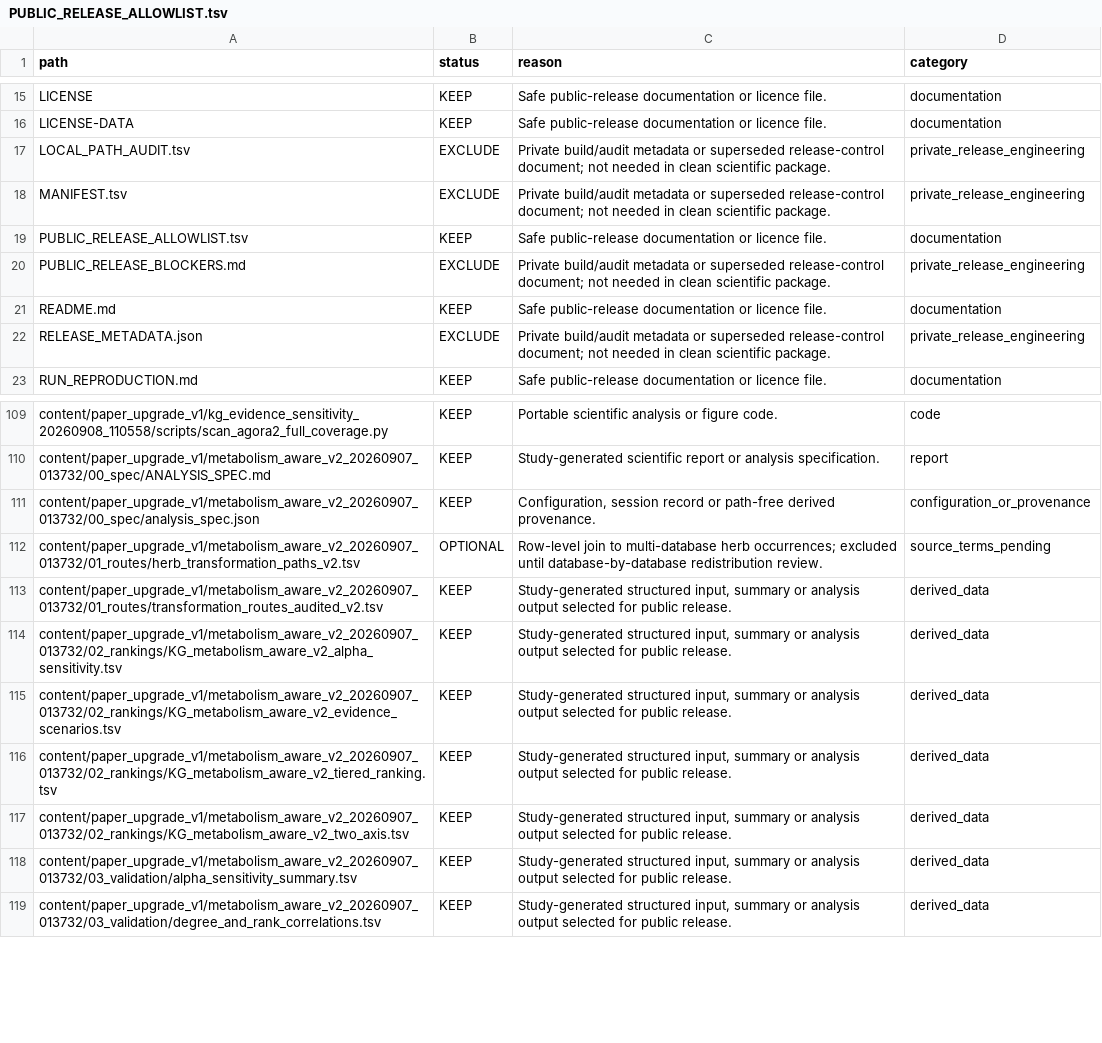
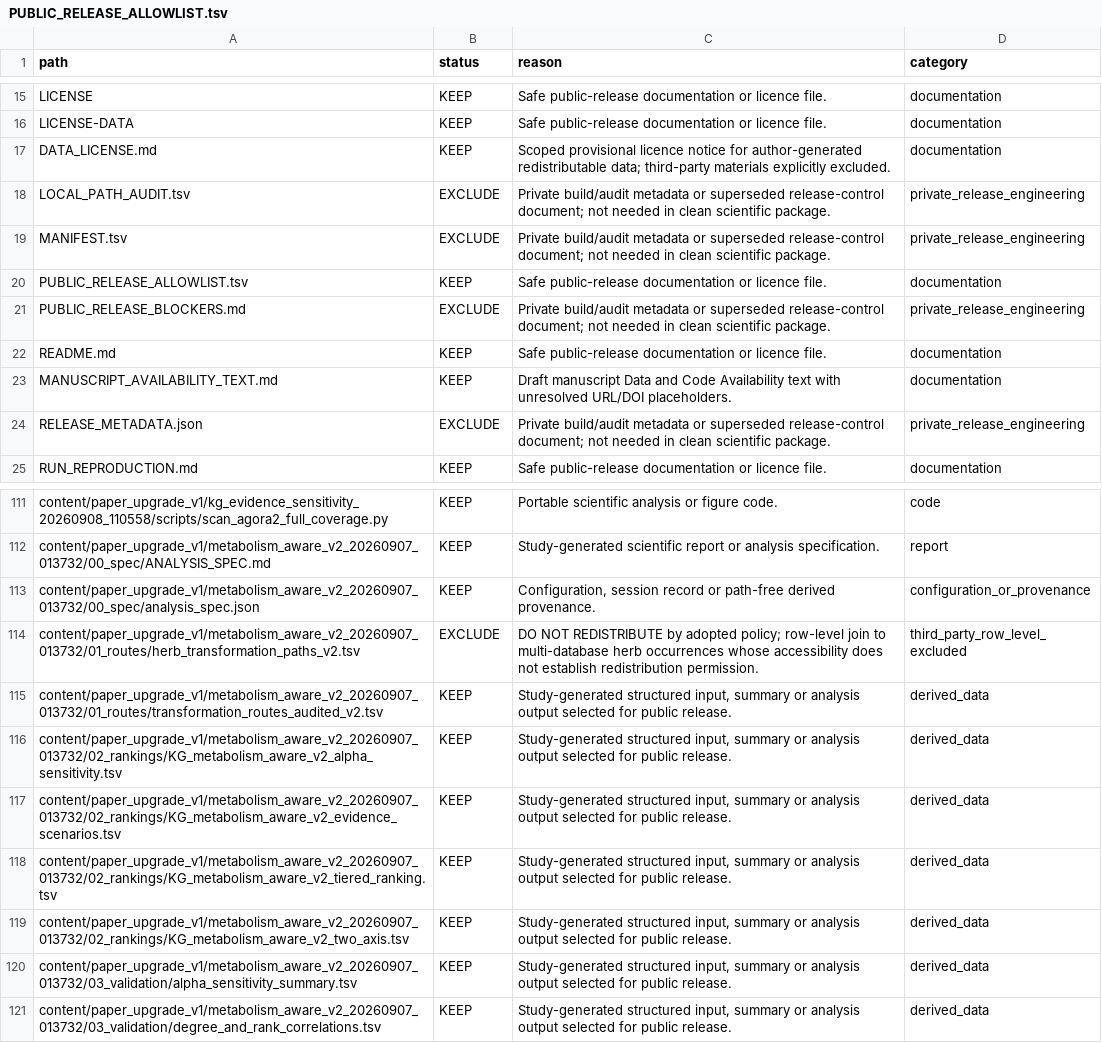
Before and after one commit to lory-Yu/FMH-BRNP-T2D-reproducibility, a TSV file: PUBLIC_RELEASE_ALLOWLIST.tsv, drawn as a sheet; only a part is shown, gaps mark what is left out.

Commit message:
Finalize clean public release documentation

```diff
--- a/PUBLIC_RELEASE_ALLOWLIST.tsv
+++ b/PUBLIC_RELEASE_ALLOWLIST.tsv
@@ -16,2 +16,3 @@ LICENSE	KEEP	Safe public-release documentation or licence file.	documentation
 LICENSE-DATA	KEEP	Safe public-release documentation or licence file.	documentation
+DATA_LICENSE.md	KEEP	Scoped provisional licence notice for author-generated redistributable data; third-party materials explicitly excluded.	documentation
 LOCAL_PATH_AUDIT.tsv	EXCLUDE	Private build/audit metadata or superseded release-control document; not needed in clean scientific package.	private_release_engineering
@@ -21,2 +22,3 @@ PUBLIC_RELEASE_BLOCKERS.md	EXCLUDE	Private build/audit metadata or superseded re
 README.md	KEEP	Safe public-release documentation or licence file.	documentation
+MANUSCRIPT_AVAILABILITY_TEXT.md	KEEP	Draft manuscript Data and Code Availability text with unresolved URL/DOI placeholders.	documentation
 RELEASE_METADATA.json	EXCLUDE	Private build/audit metadata or superseded release-control document; not needed in clean scientific package.	private_release_engineering
@@ -111,3 +113,3 @@ content/paper_upgrade_v1/metabolism_aware_v2_20260907_013732/00_spec/ANALYSIS_SP
 content/paper_upgrade_v1/metabolism_aware_v2_20260907_013732/00_spec/analysis_spec.json	KEEP	Configuration, session record or path-free derived provenance.	configuration_or_provenance
-content/paper_upgrade_v1/metabolism_aware_v2_20260907_013732/01_routes/herb_transformation_paths_v2.tsv	OPTIONAL	Row-level join to multi-database herb occurrences; excluded until database-by-database redistribution review.	source_terms_pending
+content/paper_upgrade_v1/metabolism_aware_v2_20260907_013732/01_routes/herb_transformation_paths_v2.tsv	EXCLUDE	DO NOT REDISTRIBUTE by adopted policy; row-level join to multi-database herb occurrences whose accessibility does not establish redistribution permission.	third_party_row_level_excluded
 content/paper_upgrade_v1/metabolism_aware_v2_20260907_013732/01_routes/transformation_routes_audited_v2.tsv	KEEP	Study-generated structured input, summary or analysis output selected for public release.	derived_data
```
Also changed, not shown: CLEAN_CANDIDATE_MANIFEST.tsv, 10 other files.
